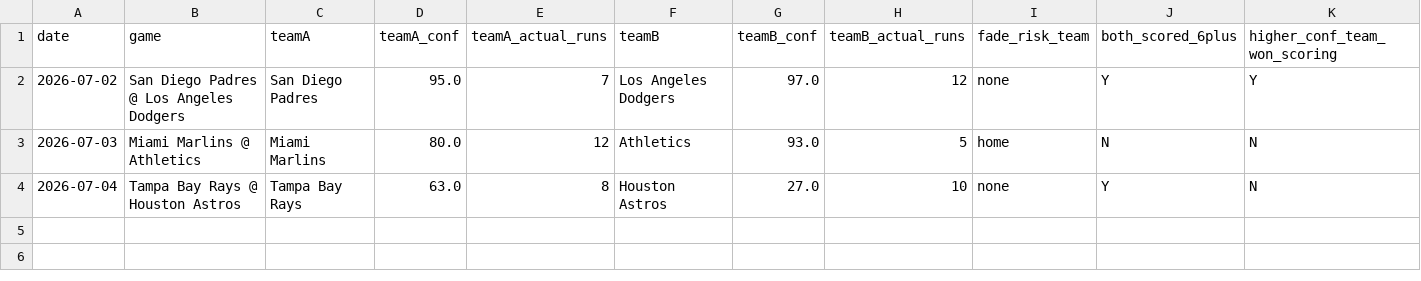
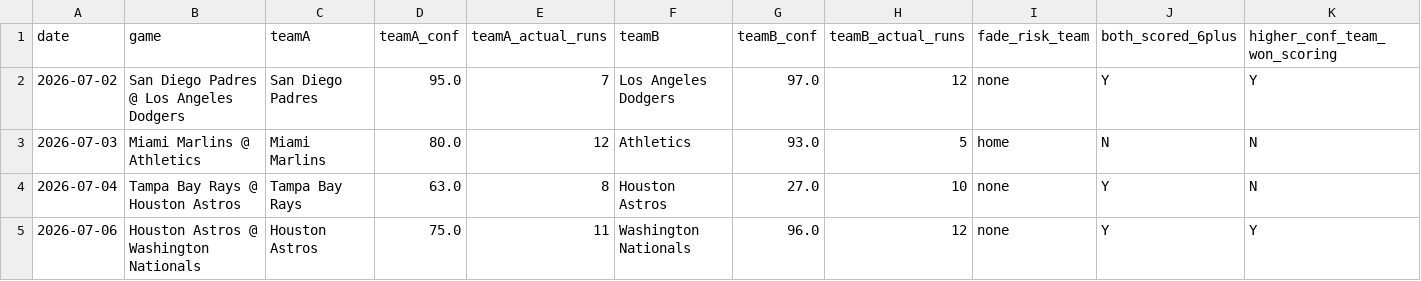
Before and after one commit to kklosowiak/MlbDFS, a CSV file: scratch/passive_tracker/signals/right_game_wrong_team_log.csv, drawn as a sheet; only a part is shown; rows hold the shown columns only; the diff names each change by its address in the sheet, - before the commit and + after, or states it on an @@ line.

```diff
--- a/scratch/passive_tracker/signals/right_game_wrong_team_log.csv
+++ b/scratch/passive_tracker/signals/right_game_wrong_team_log.csv
+row 5: 2026-07-06 | Houston Astros @ Washington Nationals | Houston Astros | 75.0 | 11 | Washington Nationals | 96.0 | 12 | none | Y | Y
```
Also changed, not shown: scratch/passive_tracker/signals/anti_chalk_smash_log.csv, scratch/passive_tracker/signals/cold_high_br_log.csv, 15 other files.
